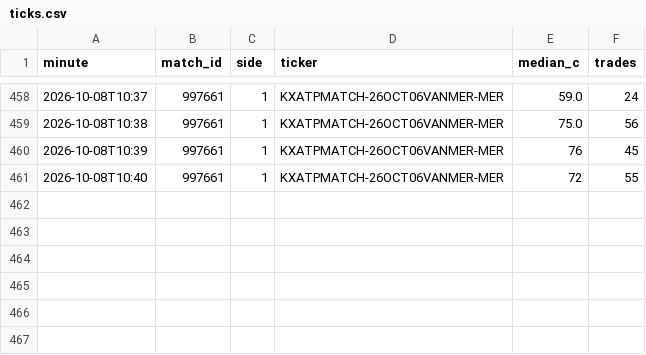
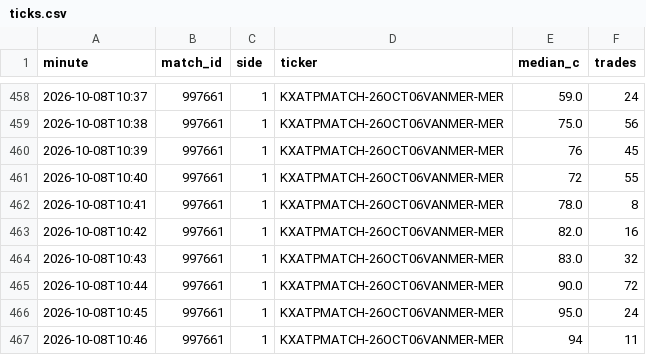
Before and after one commit to Teemotaij/KalshiWatch, a CSV file: ticks.csv, drawn as a sheet; only a part is shown, gaps mark what is left out.

```diff
--- a/ticks.csv
+++ b/ticks.csv
@@ -461 +461,7 @@ minute,match_id,side,ticker,median_c,trades
 2026-10-08T10:40,997661,1,KXATPMATCH-26OCT06VANMER-MER,72,55
+2026-10-08T10:41,997661,1,KXATPMATCH-26OCT06VANMER-MER,78.0,8
+2026-10-08T10:42,997661,1,KXATPMATCH-26OCT06VANMER-MER,82.0,16
+2026-10-08T10:43,997661,1,KXATPMATCH-26OCT06VANMER-MER,83.0,32
+2026-10-08T10:44,997661,1,KXATPMATCH-26OCT06VANMER-MER,90.0,72
+2026-10-08T10:45,997661,1,KXATPMATCH-26OCT06VANMER-MER,95.0,24
+2026-10-08T10:46,997661,1,KXATPMATCH-26OCT06VANMER-MER,94,11
```
Also changed, not shown: 1 other file.
